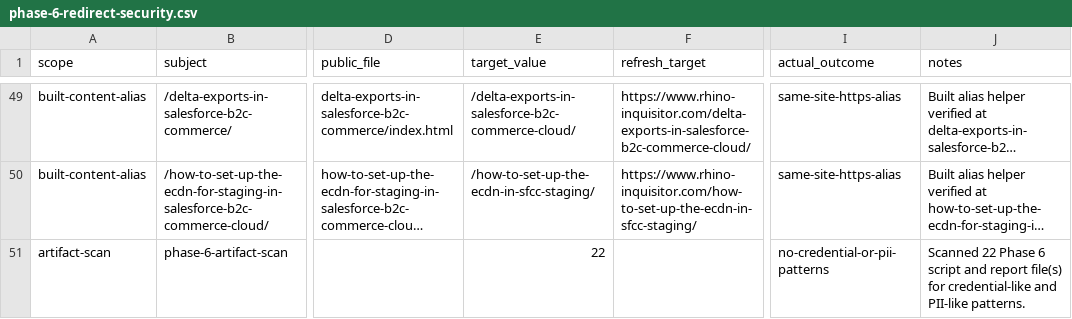
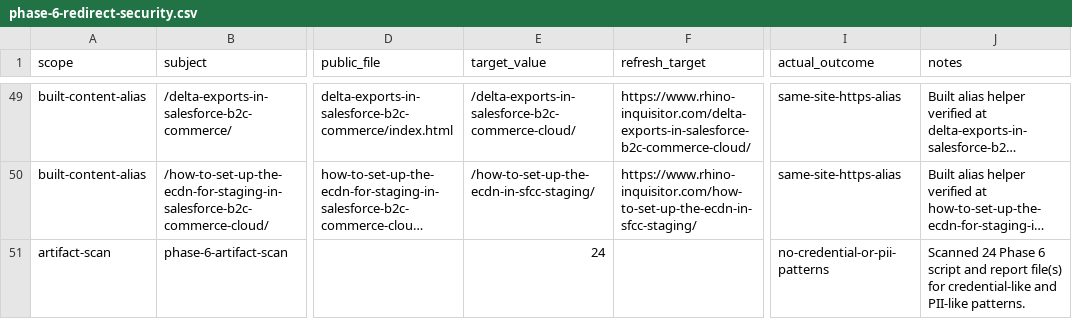
Before and after one commit to taurgis/rhino-inquisitor-com, a CSV file: migration/reports/phase-6-redirect-security.csv, drawn as a sheet; only a part is shown, gaps mark what is left out; long unchanged cells end in …; the diff names each change by its address in the sheet, - before the commit and + after, or states it on an @@ line.

Commit message:
Complete RHI-070 CI release gates
Add the Phase 6 redirect-target publication gate, wire the full Phase 6 release-gate matrix into the Pages deploy workflow before artifact upload, and close the RHI-070 ticket with updated policy and documentation evidence.

```diff
--- a/migration/reports/phase-6-redirect-security.csv
+++ b/migration/reports/phase-6-redirect-security.csv
-E51 (target_value): 22
+E51 (target_value): 24
-J51 (notes): Scanned 22 Phase 6…
+J51 (notes): Scanned 24 Phase 6…
```
Also changed, not shown: 8 other files.
